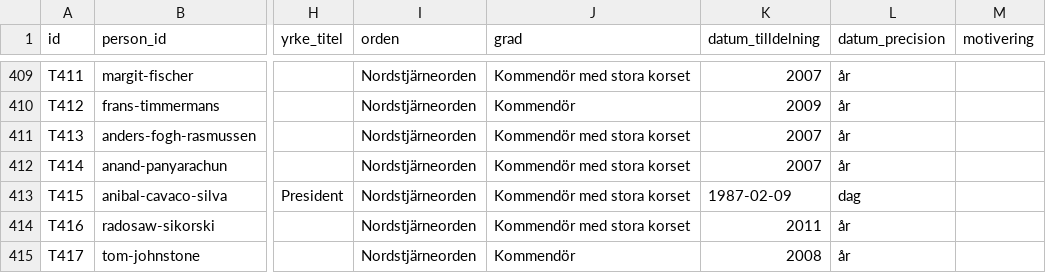
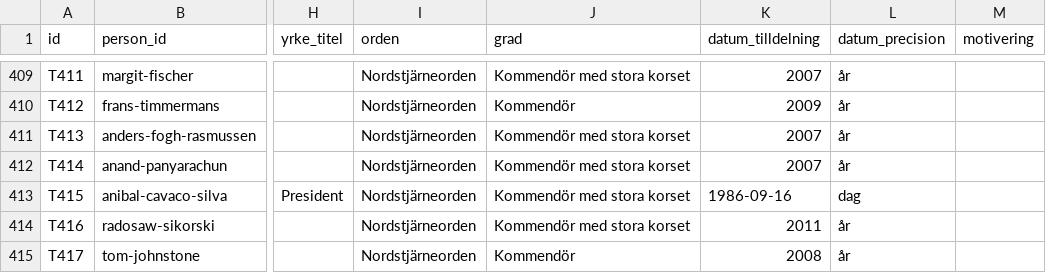
Before and after one commit to LeoLevenius/kungliga-ordnar, a CSV file: data/tilldelningar.csv, drawn as a sheet; only a part is shown, gaps mark what is left out; the diff covers the shown part only; the diff names each change by its address in the sheet, - before the commit and + after, or states it on an @@ line.

```diff
--- a/data/tilldelningar.csv
+++ b/data/tilldelningar.csv
-K413 (datum_tilldelning): 1987-02-09
+K413 (datum_tilldelning): 1986-09-16
```
Also changed, not shown: 38 edited cells elsewhere in this file, 43 other files.
